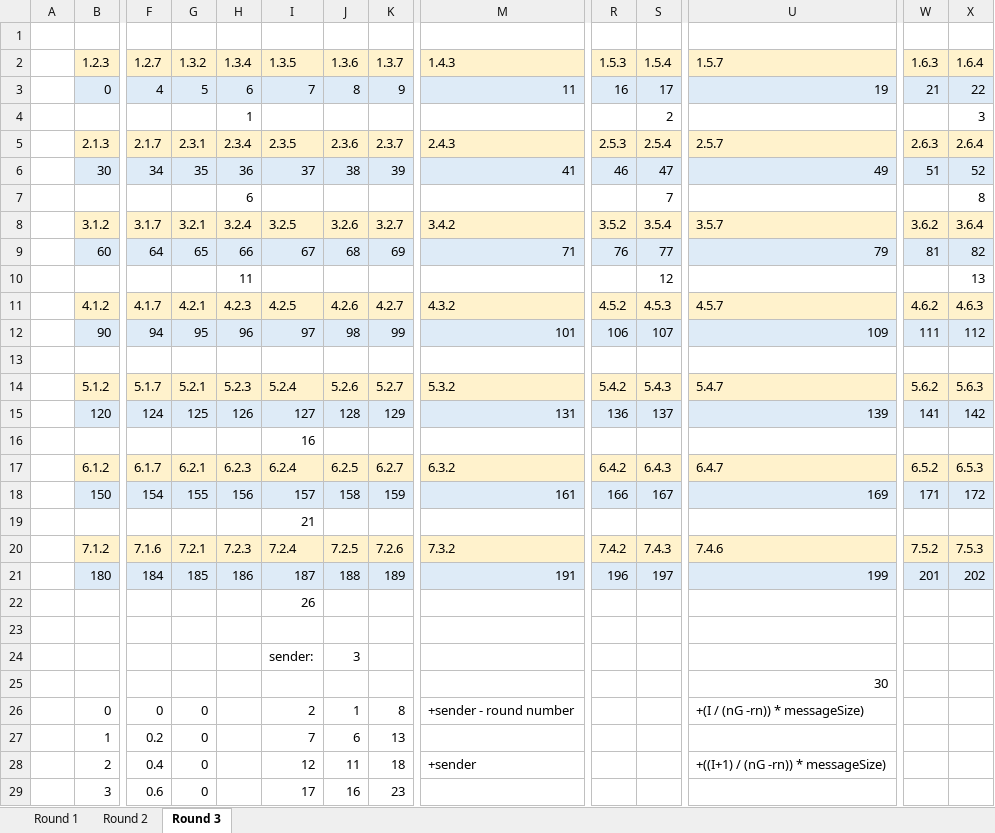
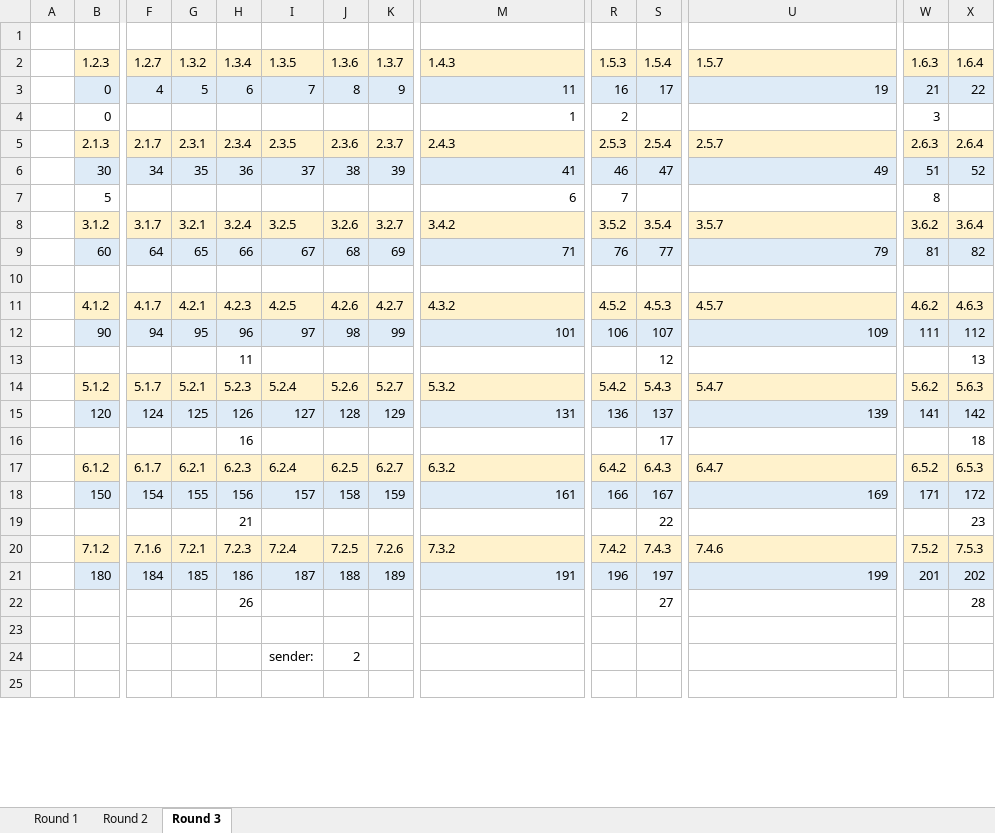
Before and after one commit to Jarak-Jakar/711-A2, an Excel workbook: 7 node grid.xlsx, sheet Round 3, drawn as a sheet; only a part is shown, gaps mark what is left out; values as stored, in another font and other column widths than the file's, no borders; removed rows and columns are numbered as before the commit, all else as after; rows hold the shown columns only; the diff covers the shown part only; the diff names each change by its address in the sheet, - before the commit and + after, or states it on an @@ line.

Commit message:
Continued working on getting the formula to place each value in the array correct.

```diff
--- a/7 node grid.xlsx (sheet Round 3)
+++ b/7 node grid.xlsx (sheet Round 3)
-row 4:  |  |  |  | 1 |  |  |  |  |  | 2 |  |  | 3
+row 4:  | 0 |  |  |  |  |  |  | 1 | 2 |  |  | 3
-row 7:  |  |  |  | 6 |  |  |  |  |  | 7 |  |  | 8
+row 7:  | 5 |  |  |  |  |  |  | 6 | 7 |  |  | 8
-row 10:  |  |  |  | 11 |  |  |  |  |  | 12 |  |  | 13
+row 10: (empty)
-row 13: (empty)
+row 13:  |  |  |  | 11 |  |  |  |  |  | 12 |  |  | 13
-row 16:  |  |  |  |  | 16
+row 16:  |  |  |  | 16 |  |  |  |  |  | 17 |  |  | 18
-row 19:  |  |  |  |  | 21
+row 19:  |  |  |  | 21 |  |  |  |  |  | 22 |  |  | 23
-row 22:  |  |  |  |  | 26
+row 22:  |  |  |  | 26 |  |  |  |  |  | 27 |  |  | 28
-J24 (1.3.6): 3
+J24 (1.3.6): 2
-U25 (1.5.7): 30
+U25 (1.5.7): (empty)
-row 26:  | 0 | 0 | 0 |  | 2 | 1 | 8 | +sender - round number |  |  | +(I / (nG -rn)) * messageSize)
-row 27:  | 1 | 0.2 | 0 |  | 7 | 6 | 13
-row 28:  | 2 | 0.4 | 0 |  | 12 | 11 | 18 | +sender |  |  | +((I+1) / (nG -rn)) * messageSize)
-row 29:  | 3 | 0.6 | 0 |  | 17 | 16 | 23
```
Also changed, not shown: 33 added rows, 24 removed rows and 16 edited cells elsewhere in this sheet, sheet Round 2, sheet Round 1, formulas that keep their value, 1 other file.
